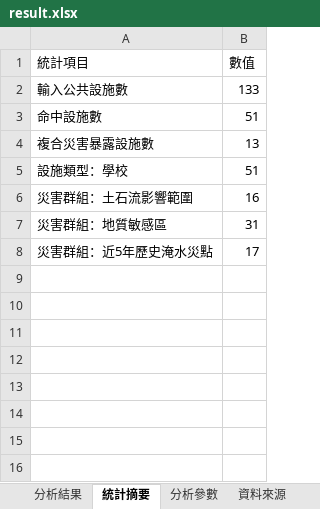
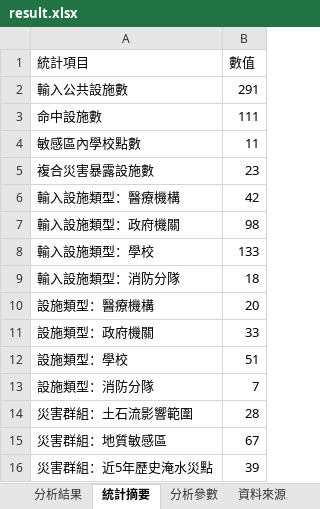
Before and after one commit to ymguan3-boop/good-open-source-collection, an Excel workbook: GeoLibre-Web/analysis/yilan-public-facility-hazard-exposure-2026-09/result.xlsx, sheet 統計摘要, drawn as a sheet; values as stored, in another font and other column widths than the file's, no borders; addresses are those after the commit; the diff names each change by its address in the sheet, - before the commit and + after, or states it on an @@ line.

```diff
--- a/GeoLibre-Web/analysis/yilan-public-facility-hazard-exposure-2026-09/result.xlsx (sheet 統計摘要)
+++ b/GeoLibre-Web/analysis/yilan-public-facility-hazard-exposure-2026-09/result.xlsx (sheet 統計摘要)
-B2 (數值): 133
+B2 (數值): 291
-B3 (數值): 51
+B3 (數值): 111
+row 4: 敏感區內學校點數 | 11
-B5 (數值): 13
+B5 (數值): 23
+row 6: 輸入設施類型：醫療機構 | 42
+row 7: 輸入設施類型：政府機關 | 98
+row 8: 輸入設施類型：學校 | 133
+row 9: 輸入設施類型：消防分隊 | 18
+row 10: 設施類型：醫療機構 | 20
+row 11: 設施類型：政府機關 | 33
+row 13: 設施類型：消防分隊 | 7
-B14 (數值): 16
+B14 (數值): 28
-B15 (數值): 31
+B15 (數值): 67
-B16 (數值): 17
+B16 (數值): 39
```
Also changed, not shown: sheet 分析結果, sheet 資料來源, sheet 分析參數, 8 other files.
